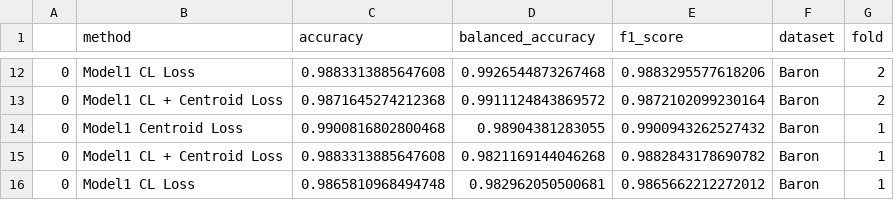
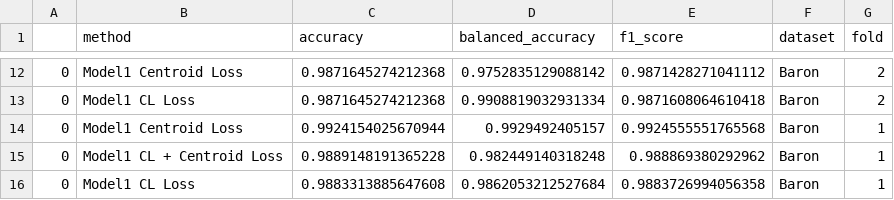
Before and after one commit to LeoAnd00/Masters_Thesis, a CSV file: code/cell_type_annotation_loss_comp/Baron/Benchmark_results.csv, drawn as a sheet; only a part is shown, gaps mark what is left out; the diff covers the shown part only.

```diff
--- a/code/cell_type_annotation_loss_comp/Baron/Benchmark_results.csv
+++ b/code/cell_type_annotation_loss_comp/Baron/Benchmark_results.csv
@@ -12,5 +12,5 @@
-0,Model1 CL Loss,0.9883313885647608,0.9926544873267468,0.9883295577618206,Baron,2
-0,Model1 CL + Centroid Loss,0.9871645274212368,0.9911124843869572,0.9872102099230164,Baron,2
-0,Model1 Centroid Loss,0.9900816802800468,0.98904381283055,0.9900943262527432,Baron,1
-0,Model1 CL + Centroid Loss,0.9883313885647608,0.9821169144046268,0.9882843178690782,Baron,1
-0,Model1 CL Loss,0.9865810968494748,0.982962050500681,0.9865662212272012,Baron,1
+0,Model1 Centroid Loss,0.9871645274212368,0.9752835129088142,0.9871428271041112,Baron,2
+0,Model1 CL Loss,0.9871645274212368,0.9908819032931334,0.9871608064610418,Baron,2
+0,Model1 Centroid Loss,0.9924154025670944,0.9929492405157,0.9924555551765568,Baron,1
+0,Model1 CL + Centroid Loss,0.9889148191365228,0.982449140318248,0.988869380292962,Baron,1
+0,Model1 CL Loss,0.9883313885647608,0.9862053212527684,0.9883726994056358,Baron,1
```
Also changed, not shown: 32 edited cells elsewhere in this file, code/cell_type_annotation_loss_comp/Baron/Benchmark_representation_results.csv, code/cell_type_annotation_loss_comp/MacParland/Benchmark_representation_results.csv, 21 other files.
